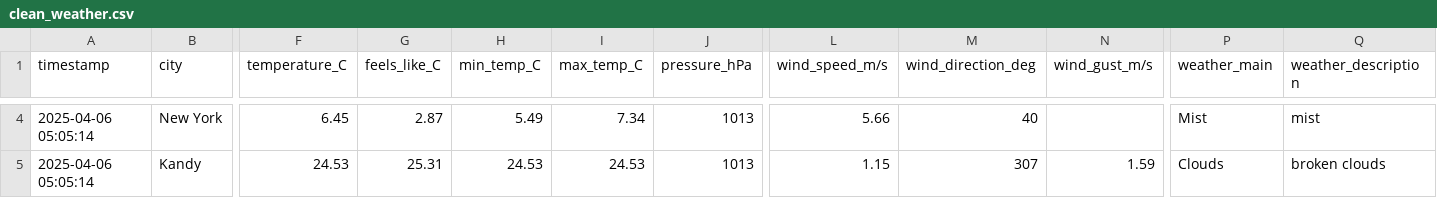
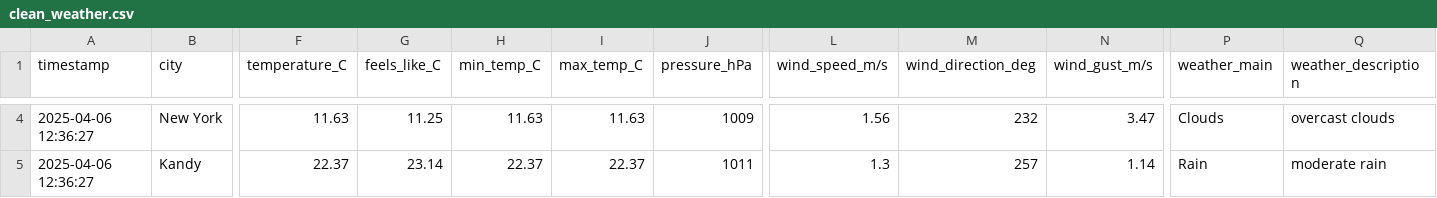
Before and after one commit to Ratheshan03/etl-snowflake-azure, a CSV file: azure_function/data/clean_weather.csv, drawn as a sheet; only a part is shown, gaps mark what is left out; the diff covers the shown part only; the diff names each change by its address in the sheet, - before the commit and + after, or states it on an @@ line.

```diff
--- a/azure_function/data/clean_weather.csv
+++ b/azure_function/data/clean_weather.csv
-A4:A5 (timestamp): 2025-04-06 05:05:14
+A4:A5 (timestamp): 2025-04-06 12:36:27
-F4 (temperature_C): 6.45
+F4 (temperature_C): 11.63
-G4 (feels_like_C): 2.87
+G4 (feels_like_C): 11.25
-H4 (min_temp_C): 5.49
+H4 (min_temp_C): 11.63
-I4 (max_temp_C): 7.34
+I4 (max_temp_C): 11.63
-J4 (pressure_hPa): 1013
+J4 (pressure_hPa): 1009
-L4 (wind_speed_m/s): 5.66
+L4 (wind_speed_m/s): 1.56
-M4 (wind_direction_deg): 40
+M4 (wind_direction_deg): 232
-N4 (wind_gust_m/s): (empty)
+N4 (wind_gust_m/s): 3.47
-P4 (weather_main): Mist
+P4 (weather_main): Clouds
-Q4 (weather_description): mist
+Q4 (weather_description): overcast clouds
-F5 (temperature_C): 24.53
+F5 (temperature_C): 22.37
-G5 (feels_like_C): 25.31
+G5 (feels_like_C): 23.14
-H5 (min_temp_C): 24.53
+H5 (min_temp_C): 22.37
-I5 (max_temp_C): 24.53
+I5 (max_temp_C): 22.37
-J5 (pressure_hPa): 1013
+J5 (pressure_hPa): 1011
-L5 (wind_speed_m/s): 1.15
+L5 (wind_speed_m/s): 1.3
-M5 (wind_direction_deg): 307
+M5 (wind_direction_deg): 257
-N5 (wind_gust_m/s): 1.59
+N5 (wind_gust_m/s): 1.14
-P5 (weather_main): Clouds
+P5 (weather_main): Rain
-Q5 (weather_description): broken clouds
+Q5 (weather_description): moderate rain
```
Also changed, not shown: 38 edited cells elsewhere in this file, 8 other files.
